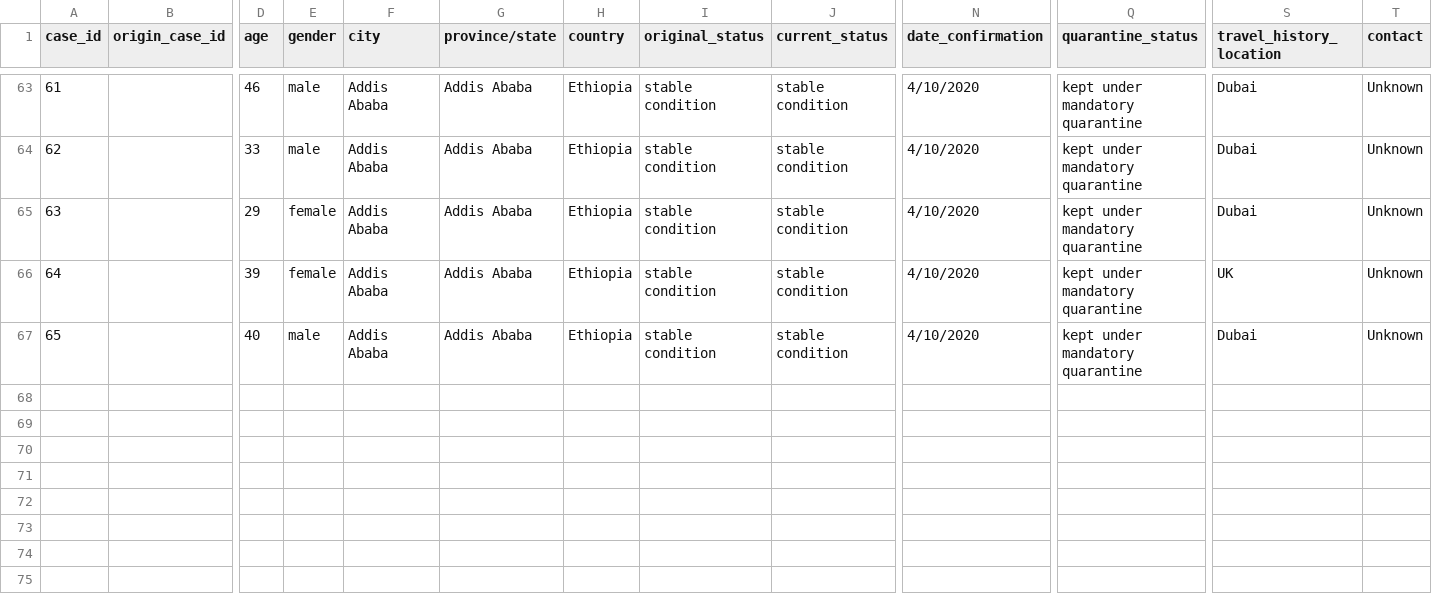
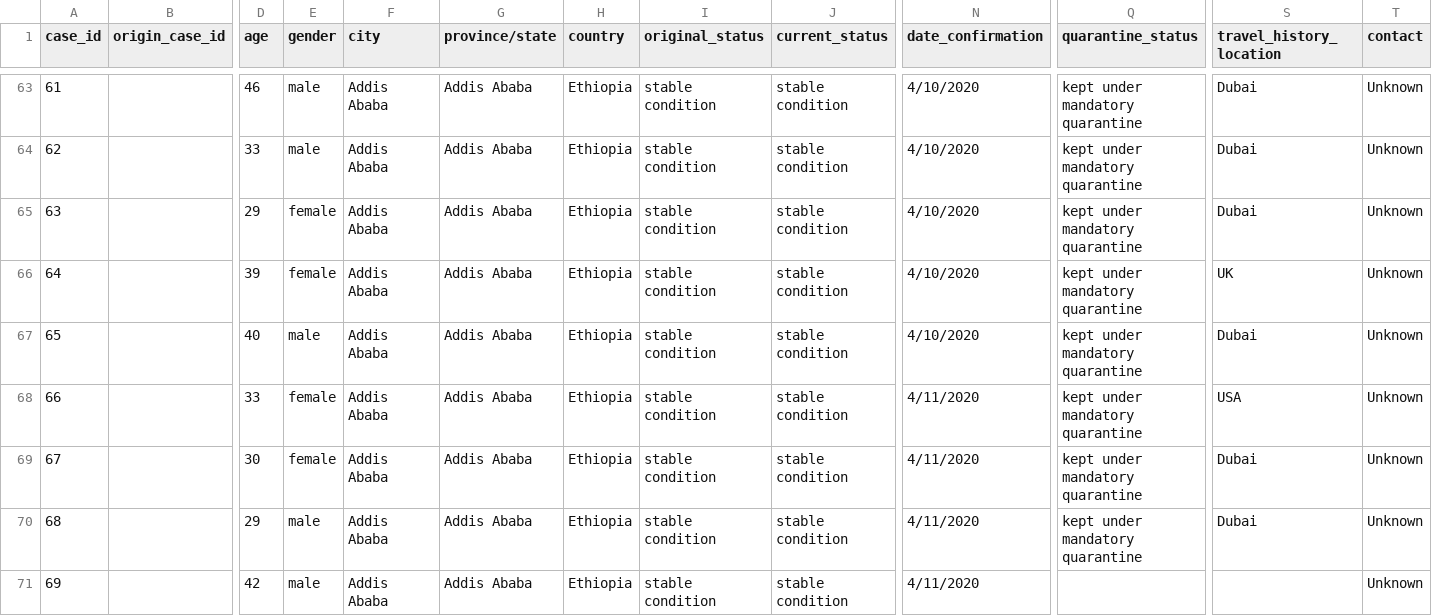
Before and after one commit to dsfsi/covid19africa, a CSV file: data/line-list-ethiopia.csv, drawn as a sheet; only a part is shown, gaps mark what is left out; rows hold the shown columns only; the diff names each change by its address in the sheet, - before the commit and + after, or states it on an @@ line.

Commit message:
updated cases of Ethiopia confirmed on 4-11-2020

```diff
--- a/data/line-list-ethiopia.csv
+++ b/data/line-list-ethiopia.csv
+row 68: 66 |  | 33 | female | Addis Ababa | Addis Ababa | Ethiopia | stable condition | stable condition | 4/11/2020 | kept under mandatory quarantine | USA | Unknown
+row 69: 67 |  | 30 | female | Addis Ababa | Addis Ababa | Ethiopia | stable condition | stable condition | 4/11/2020 | kept under mandatory quarantine | Dubai | Unknown
+row 70: 68 |  | 29 | male | Addis Ababa | Addis Ababa | Ethiopia | stable condition | stable condition | 4/11/2020 | kept under mandatory quarantine | Dubai | Unknown
+row 71: 69 |  | 42 | male | Addis Ababa | Addis Ababa | Ethiopia | stable condition | stable condition | 4/11/2020 |  |  | Unknown
```
